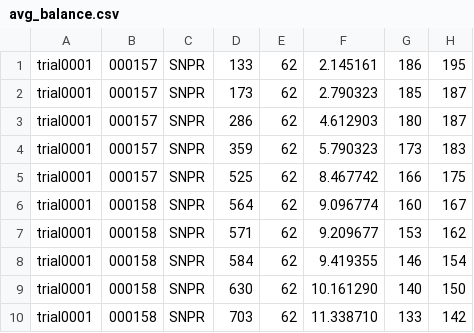
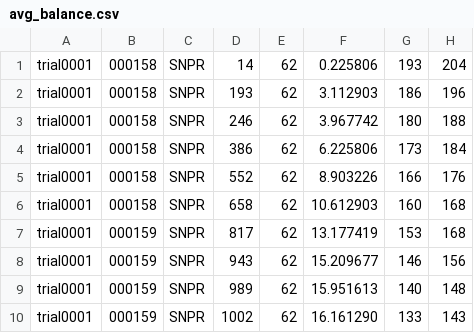
Before and after one commit to ken-neth/opinion_dynamics_BSE, a CSV file: avg_balance.csv, drawn as a sheet; only a part is shown; the diff covers the shown part only.

```diff
--- a/avg_balance.csv
+++ b/avg_balance.csv
@@ -1,10 +1,10 @@
-trial0001, 000157, SNPR, 133, 62, 2.145161, 186, 195,
-trial0001, 000157, SNPR, 173, 62, 2.790323, 185, 187,
-trial0001, 000157, SNPR, 286, 62, 4.612903, 180, 187,
-trial0001, 000157, SNPR, 359, 62, 5.790323, 173, 183,
-trial0001, 000157, SNPR, 525, 62, 8.467742, 166, 175,
-trial0001, 000158, SNPR, 564, 62, 9.096774, 160, 167,
-trial0001, 000158, SNPR, 571, 62, 9.209677, 153, 162,
-trial0001, 000158, SNPR, 584, 62, 9.419355, 146, 154,
-trial0001, 000158, SNPR, 630, 62, 10.161290, 140, 150,
-trial0001, 000158, SNPR, 703, 62, 11.338710, 133, 142,
+trial0001, 000158, SNPR, 14, 62, 0.225806, 193, 204,
+trial0001, 000158, SNPR, 193, 62, 3.112903, 186, 196,
+trial0001, 000158, SNPR, 246, 62, 3.967742, 180, 188,
+trial0001, 000158, SNPR, 386, 62, 6.225806, 173, 184,
+trial0001, 000158, SNPR, 552, 62, 8.903226, 166, 176,
+trial0001, 000158, SNPR, 658, 62, 10.612903, 160, 168,
+trial0001, 000159, SNPR, 817, 62, 13.177419, 153, 168,
+trial0001, 000159, SNPR, 943, 62, 15.209677, 146, 156,
+trial0001, 000159, SNPR, 989, 62, 15.951613, 140, 148,
+trial0001, 000159, SNPR, 1002, 62, 16.161290, 133, 143,
```
Also changed, not shown: 1 removed row and 37 edited cells elsewhere in this file, transactions.csv, 12 other files.
